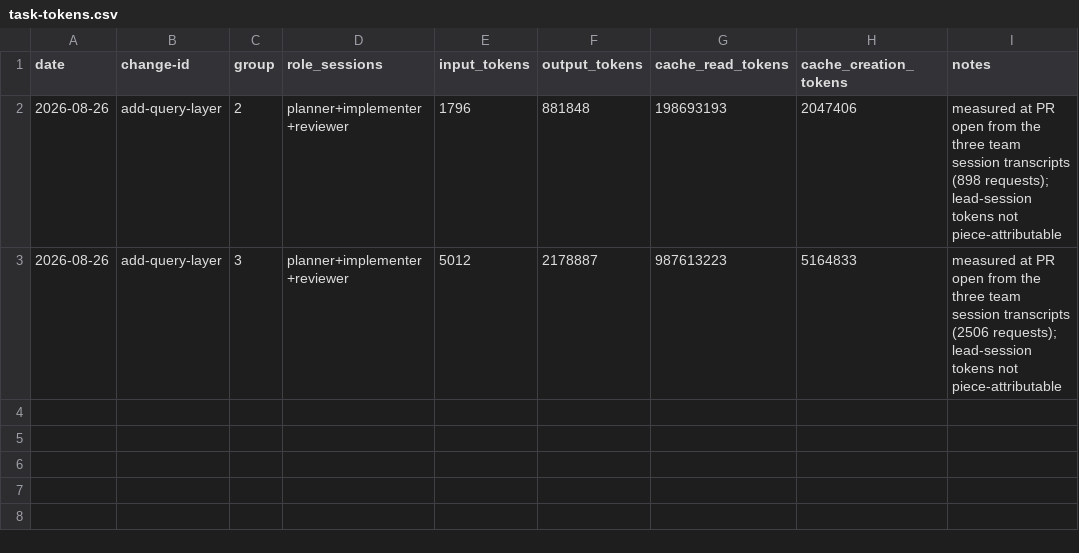
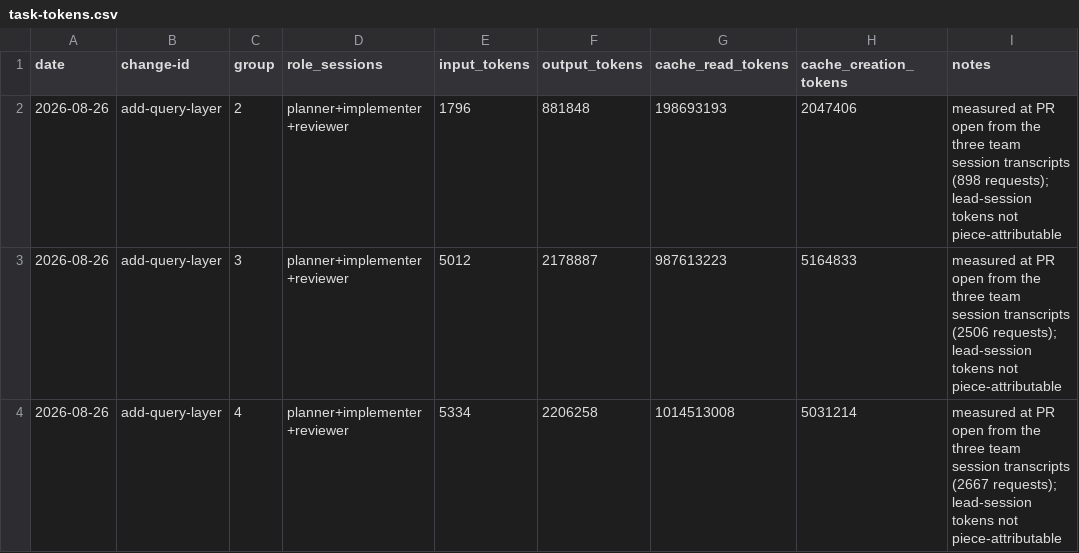
Before and after one commit to quickstart-now/hejbro, a CSV file: openspec/task-tokens.csv, drawn as a sheet.

```diff
--- a/openspec/task-tokens.csv
+++ b/openspec/task-tokens.csv
@@ -3 +3,2 @@ date,change-id,group,role_sessions,input_tokens,output_tokens,cache_read_tokens,
 2026-08-26,add-query-layer,3,planner+implementer+reviewer,5012,2178887,987613223,5164833,measured at PR open from the three team session transcripts (2506 requests); lead-session tokens not piece-attributable
+2026-08-26,add-query-layer,4,planner+implementer+reviewer,5334,2206258,1014513008,5031214,measured at PR open from the three team session transcripts (2667 requests); lead-session tokens not piece-attributable
```
Also changed, not shown: openspec/task-times.csv, 2 other files.
